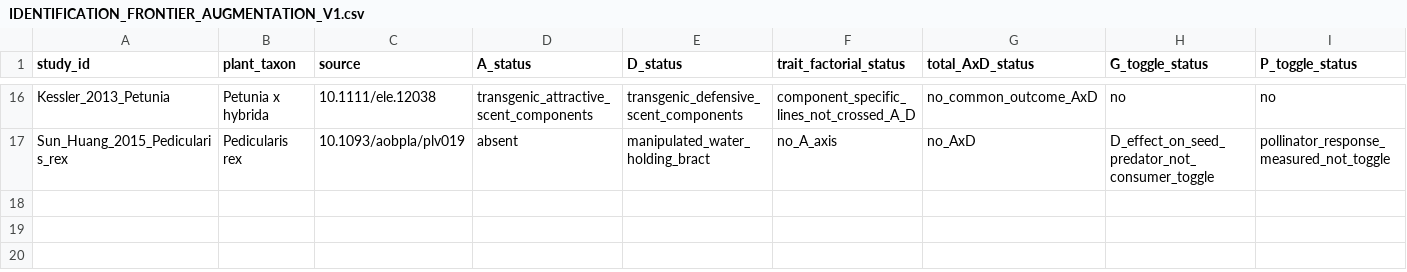
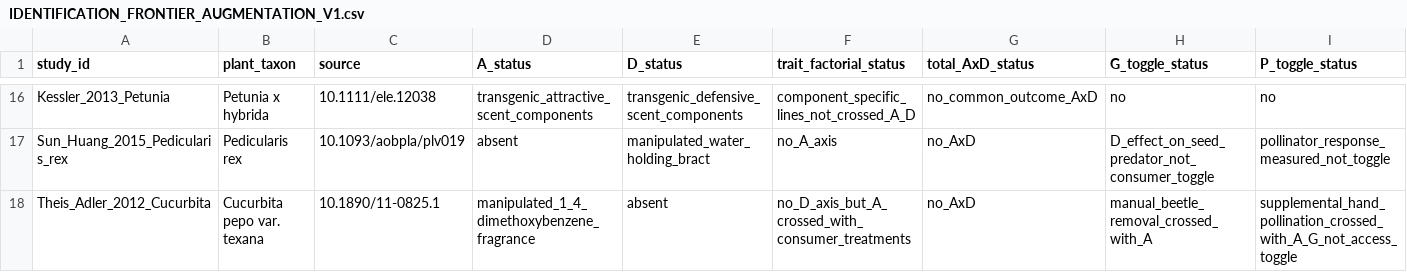
Before and after one commit to zuizui0223/bita, a CSV file: empirical/identification_design/IDENTIFICATION_FRONTIER_AUGMENTATION_V1.csv, drawn as a sheet; only a part is shown, gaps mark what is left out; rows hold the shown columns only; the diff names each change by its address in the sheet, - before the commit and + after, or states it on an @@ line.

Commit message:
Extend committed frontier matrix with Theis 2012

```diff
--- a/empirical/identification_design/IDENTIFICATION_FRONTIER_AUGMENTATION_V1.csv
+++ b/empirical/identification_design/IDENTIFICATION_FRONTIER_AUGMENTATION_V1.csv
+row 18: Theis_Adler_2012_Cucurbita | Cucurbita pepo var. texana | 10.1890/11-0825.1 | manipulated_1_4_dimethoxybenzene_fragrance | absent | no_D_axis_but_A_crossed_with_consumer_treatments | no_AxD | manual_beetle_removal_crossed_with_A | supplemental_hand_pollination_crossed_with_A_G_not_access_toggle
```
